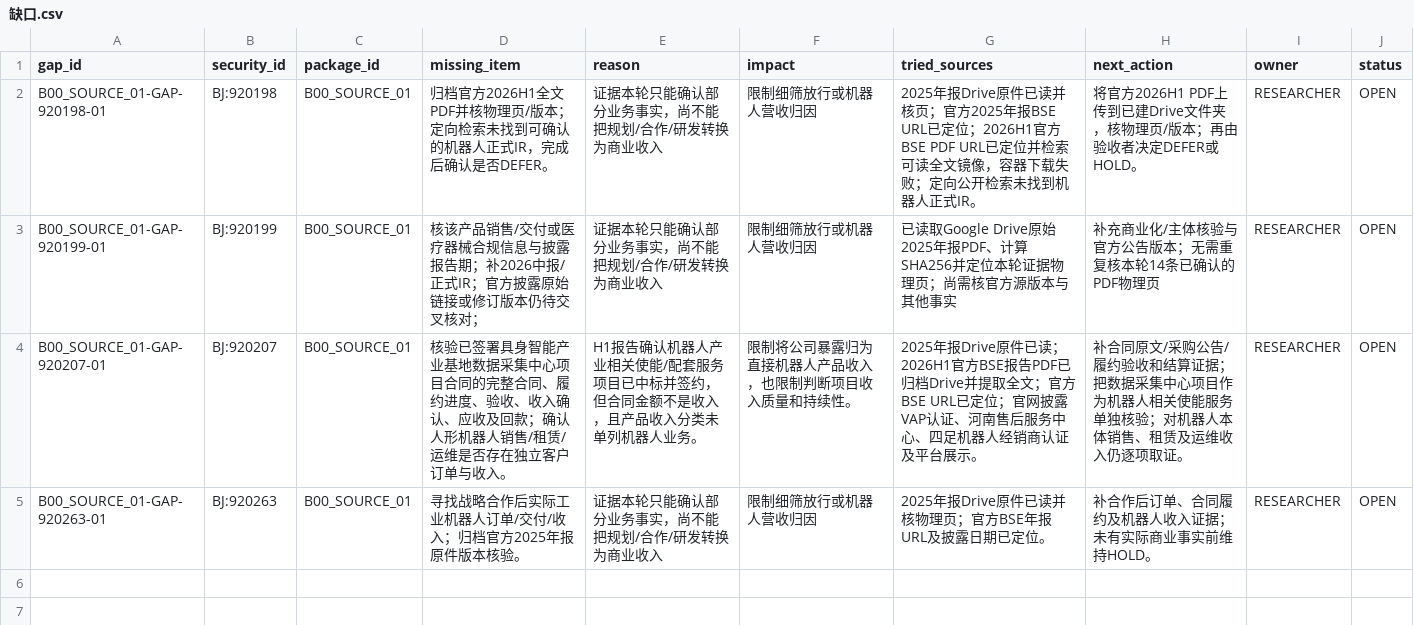
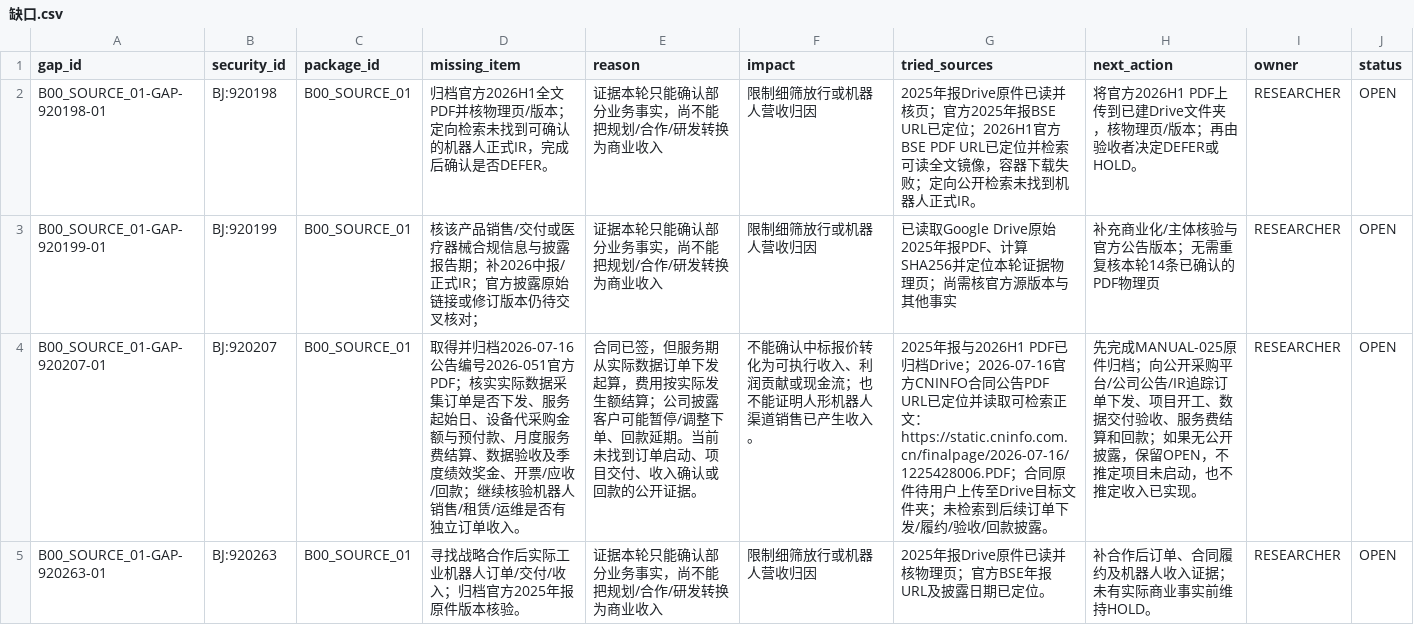
Before and after one commit to qiangzhuangmeili-ui/robotics-inflection-research, a CSV file: packages/B00_SOURCE_01/results/缺口.csv, drawn as a sheet.

Commit message:
Update Zhongcheng evidence gap with contract execution checks

```diff
--- a/packages/B00_SOURCE_01/results/缺口.csv
+++ b/packages/B00_SOURCE_01/results/缺口.csv
@@ -3,3 +3,3 @@ B00_SOURCE_01-GAP-920198-01,BJ:920198,B00_SOURCE_01,归档官方2026H1全文PDF
 B00_SOURCE_01-GAP-920199-01,BJ:920199,B00_SOURCE_01,核该产品销售/交付或医疗器械合规信息与披露报告期；补2026中报/正式IR；官方披露原始链接或修订版本仍待交叉核对；,证据本轮只能确认部分业务事实，尚不能把规划/合作/研发转换为商业收入,限制细筛放行或机器人营收归因,已读取Google Drive原始2025年报PDF、计算SHA256并定位本轮证据物理页；尚需核官方源版本与其他事实,补充商业化/主体核验与官方公告版本；无需重复核本轮14条已确认的PDF物理页,RESEARCHER,OPEN
-B00_SOURCE_01-GAP-920207-01,BJ:920207,B00_SOURCE_01,核验已签署具身智能产业基地数据采集中心项目合同的完整合同、履约进度、验收、收入确认、应收及回款；确认人形机器人销售/租赁/运维是否存在独立客户订单与收入。,H1报告确认机器人产业相关使能/配套服务项目已中标并签约，但合同金额不是收入，且产品收入分类未单列机器人业务。,限制将公司暴露归为直接机器人产品收入，也限制判断项目收入质量和持续性。,2025年报Drive原件已读；2026H1官方BSE报告PDF已归档Drive并提取全文；官方BSE URL已定位；官网披露VAP认证、河南售后服务中心、四足机器人经销商认证及平台展示。,补合同原文/采购公告/履约验收和结算证据；把数据采集中心项目作为机器人相关使能服务单独核验；对机器人本体销售、租赁及运维收入仍逐项取证。,RESEARCHER,OPEN
+B00_SOURCE_01-GAP-920207-01,BJ:920207,B00_SOURCE_01,取得并归档2026-07-16公告编号2026-051官方PDF；核实实际数据采集订单是否下发、服务起始日、设备代采购金额与预付款、月度服务费结算、数据验收及季度绩效奖金、开票/应收/回款；继续核验机器人销售/租赁/运维是否有独立订单收入。,合同已签，但服务期从实际数据订单下发起算，费用按实际发生额结算；公司披露客户可能暂停/调整下单、回款延期。当前未找到订单启动、项目交付、收入确认或回款的公开证据。,不能确认中标报价转化为可执行收入、利润贡献或现金流；也不能证明人形机器人渠道销售已产生收入。,2025年报与2026H1 PDF已归档Drive；2026-07-16官方CNINFO合同公告PDF URL已定位并读取可检索正文：https://static.cninfo.com.cn/finalpage/2026-07-16/1225428006.PDF；合同原件待用户上传至Drive目标文件夹；未检索到后续订单下发/履约/验收/回款披露。,先完成MANUAL-025原件归档；向公开采购平台/公司公告/IR追踪订单下发、项目开工、数据交付验收、服务费结算和回款；如果无公开披露，保留OPEN，不推定项目未启动，也不推定收入已实现。,RESEARCHER,OPEN
 B00_SOURCE_01-GAP-920263-01,BJ:920263,B00_SOURCE_01,寻找战略合作后实际工业机器人订单/交付/收入；归档官方2025年报原件版本核验。,证据本轮只能确认部分业务事实，尚不能把规划/合作/研发转换为商业收入,限制细筛放行或机器人营收归因,2025年报Drive原件已读并核物理页；官方BSE年报URL及披露日期已定位。,补合作后订单、合同履约及机器人收入证据；未有实际商业事实前维持HOLD。,RESEARCHER,OPEN
```
